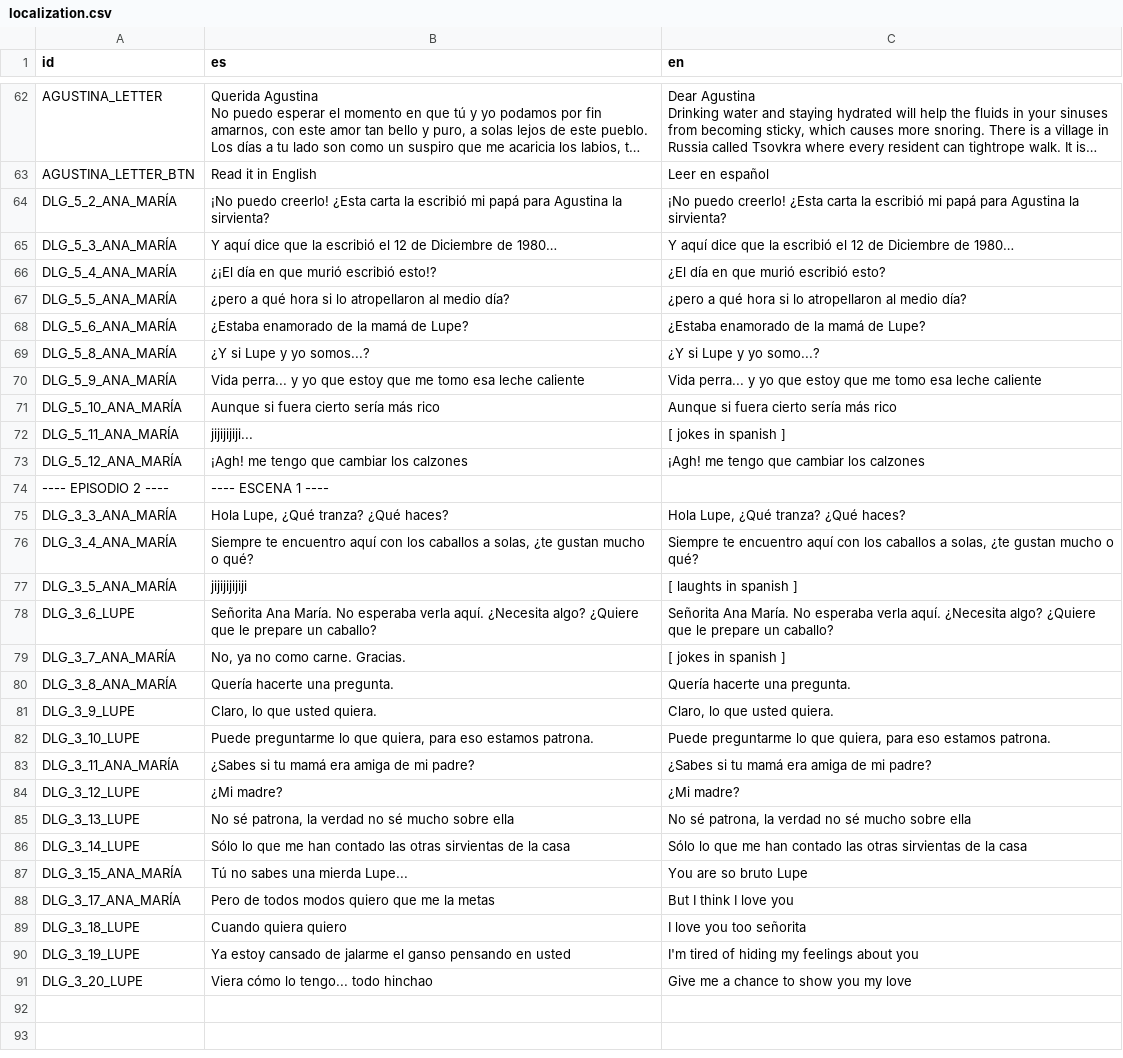
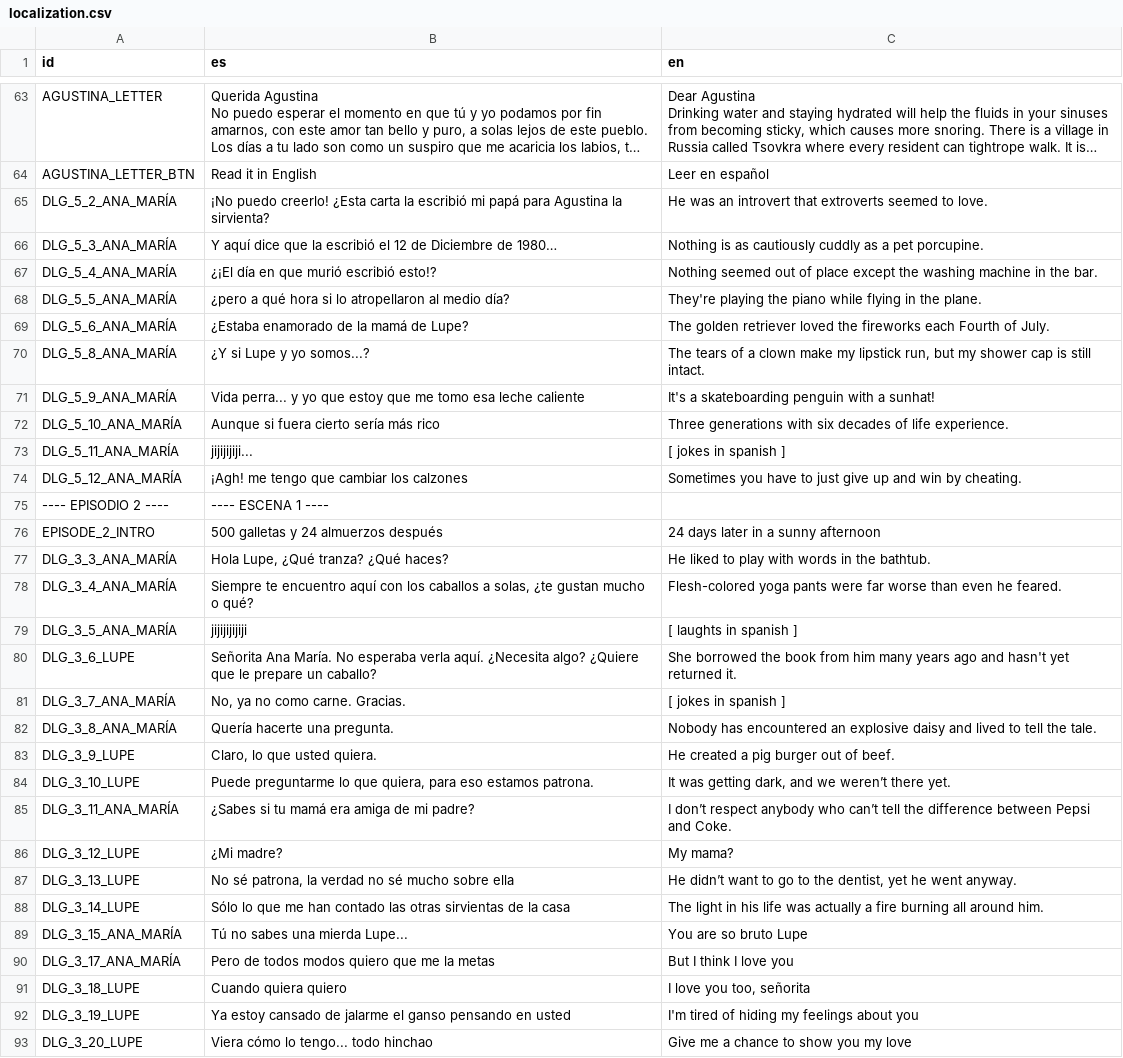
Before and after one commit to Perro-Viejo/ElPajaroQuemamais, a CSV file: assets/localization/localization.csv, drawn as a sheet; only a part is shown, gaps mark what is left out; long unchanged cells end in …; addresses are those after the commit; the diff covers the shown part only; the diff names each change by its address in the sheet, - before the commit and + after, or states it on an @@ line.

Commit message:
Created signal to show subtitles based on a i18n code.
Added introductory text to scenes on black before performance.
Dialog MOVE nodes can now make actors wait X seconds before continuing with the dialog.

```diff
--- a/assets/localization/localization.csv
+++ b/assets/localization/localization.csv
-C65 (en): ¡No puedo creerlo! ¿Esta carta la escribió mi papá para Agustina la sirvienta?
+C65 (en): He was an introvert that extroverts seemed to love.
-C66 (en): Y aquí dice que la escribió el 12 de Diciembre de 1980…
+C66 (en): Nothing is as cautiously cuddly as a pet porcupine.
-C67 (en): ¿El día en que murió escribió esto?
+C67 (en): Nothing seemed out of place except the washing machine in the bar.
-C68 (en): ¿pero a qué hora si lo atropellaron al medio día?
+C68 (en): They're playing the piano while flying in the plane.
-C69 (en): ¿Estaba enamorado de la mamá de Lupe?
+C69 (en): The golden retriever loved the fireworks each Fourth of July.
-C70 (en): ¿Y si Lupe y yo somo...?
+C70 (en): The tears of a clown make my lipstick run, but my shower cap is still intact.
-C71 (en): Vida perra... y yo que estoy que me tomo esa leche caliente
+C71 (en): It's a skateboarding penguin with a sunhat!
-C72 (en): Aunque si fuera cierto sería más rico
+C72 (en): Three generations with six decades of life experience.
-C74 (en): ¡Agh! me tengo que cambiar los calzones
+C74 (en): Sometimes you have to just give up and win by cheating.
+row 76: EPISODE_2_INTRO | 500 galletas y 24 almuerzos después | 24 days later in a sunny afternoon
-C77 (en): Hola Lupe, ¿Qué tranza? ¿Qué haces?
+C77 (en): He liked to play with words in the bathtub.
-C78 (en): Siempre te encuentro aquí con los caballos a solas, ¿te gustan mucho o qué?
+C78 (en): Flesh-colored yoga pants were far worse than even he feared.
-C80 (en): Señorita Ana María. No esperaba verla aquí. ¿Necesita algo? ¿Quiere que le prepare un caballo?
+C80 (en): She borrowed the book from him many years ago and hasn't yet returned it.
-C82 (en): Quería hacerte una pregunta.
+C82 (en): Nobody has encountered an explosive daisy and lived to tell the tale.
-C83 (en): Claro, lo que usted quiera.
+C83 (en): He created a pig burger out of beef.
-C84 (en): Puede preguntarme lo que quiera, para eso estamos patrona.
+C84 (en): It was getting dark, and we weren’t there yet.
-C85 (en): ¿Sabes si tu mamá era amiga de mi padre?
+C85 (en): I don’t respect anybody who can’t tell the difference between Pepsi and Coke.
-C86 (en): ¿Mi madre?
+C86 (en): My mama?
-C87 (en): No sé patrona, la verdad no sé mucho sobre ella
+C87 (en): He didn’t want to go to the dentist, yet he went anyway.
-C88 (en): Sólo lo que me han contado las otras sirvientas de la casa
+C88 (en): The light in his life was actually a fire burning all around him.
-C91 (en): I love you too señorita
+C91 (en): I love you too, señorita
```
Also changed, not shown: 1 added row elsewhere in this file, 13 other files.
